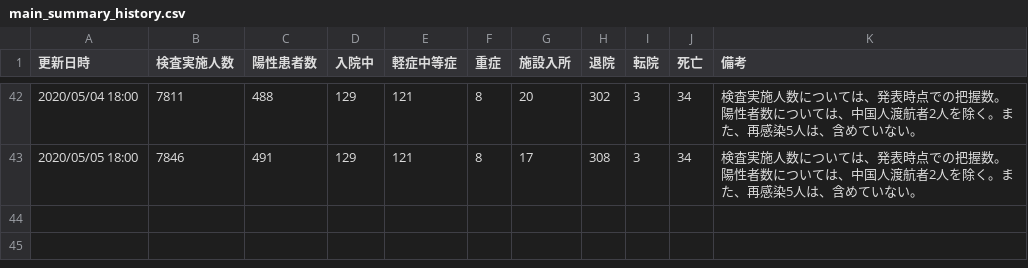
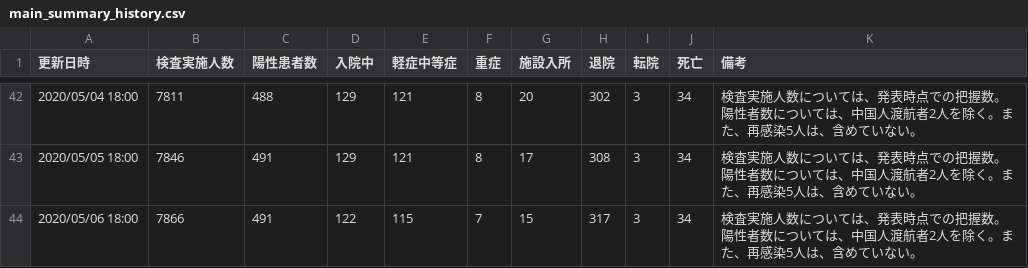
Before and after one commit to yoshitaka7/covid19, a CSV file: main_summary_history.csv, drawn as a sheet; only a part is shown, gaps mark what is left out.

Commit message:
update data

```diff
--- a/main_summary_history.csv
+++ b/main_summary_history.csv
@@ -43 +43,2 @@
 2020/05/05 18:00,7846,491,129,121,8,17,308,3,34,検査実施人数については、発表時点での把握数。陽性者数については、中国人渡航者2人を除く。また、再感染5人は、含めていない。
+2020/05/06 18:00,7866,491,122,115,7,15,317,3,34,検査実施人数については、発表時点での把握数。陽性者数については、中国人渡航者2人を除く。また、再感染5人は、含めていない。
```
Also changed, not shown: inspections_summary.csv, patients.csv, 3 other files.
